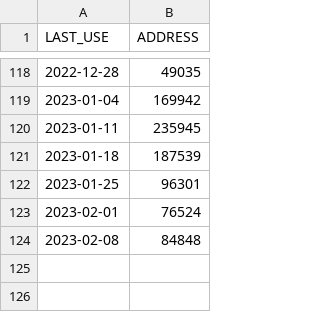
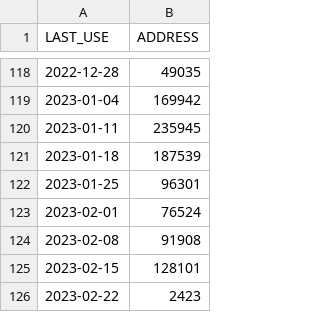
Before and after one commit to spire-fyi/spire_fyi, a CSV file: data/weekly_users_last_use.csv, drawn as a sheet; only a part is shown, gaps mark what is left out.

Commit message:
Update data

```diff
--- a/data/weekly_users_last_use.csv
+++ b/data/weekly_users_last_use.csv
@@ -123,2 +123,4 @@ LAST_USE,ADDRESS
 2023-02-01,76524
-2023-02-08,84848
+2023-02-08,91908
+2023-02-15,128101
+2023-02-22,2423
```
Also changed, not shown: data/weekly_days_active.csv, data/weekly_days_since_last_use.csv, 13 other files.
